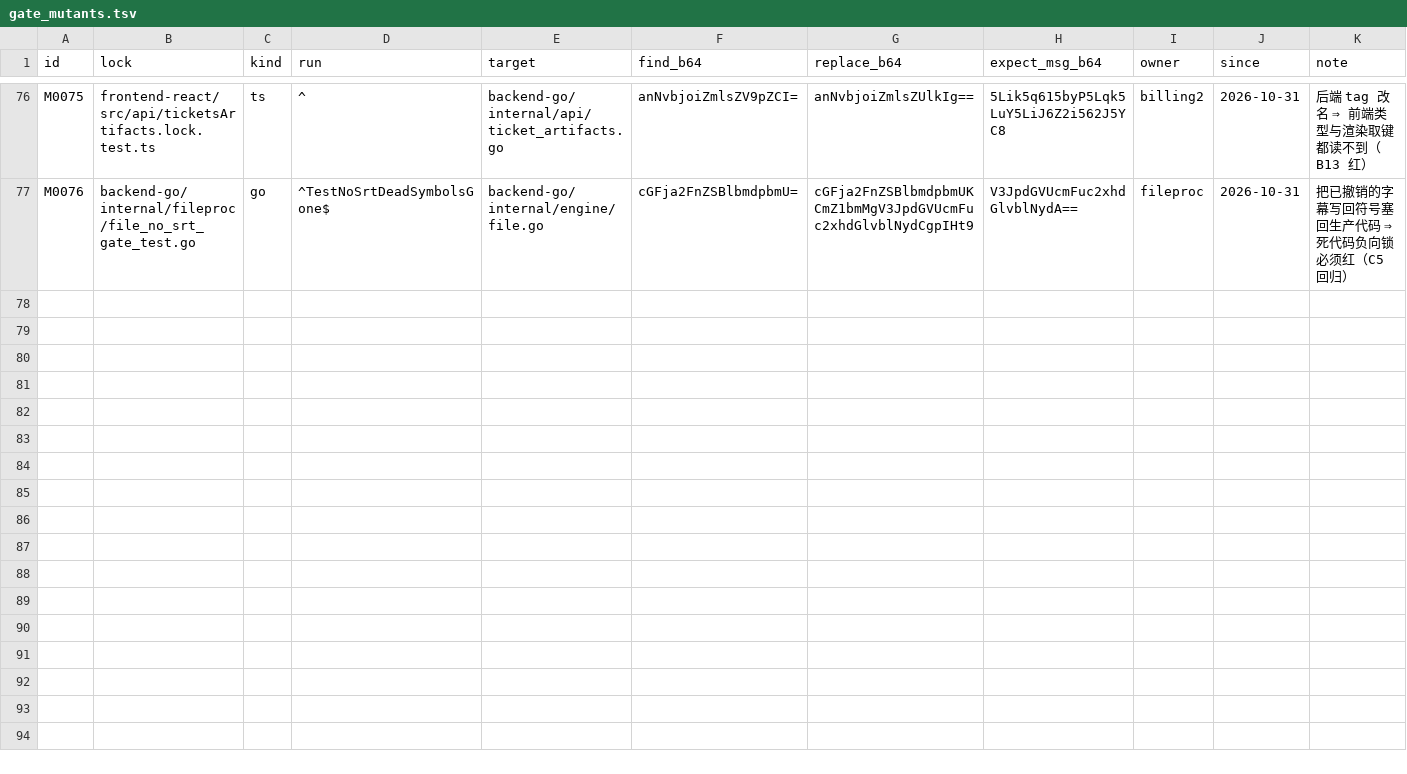
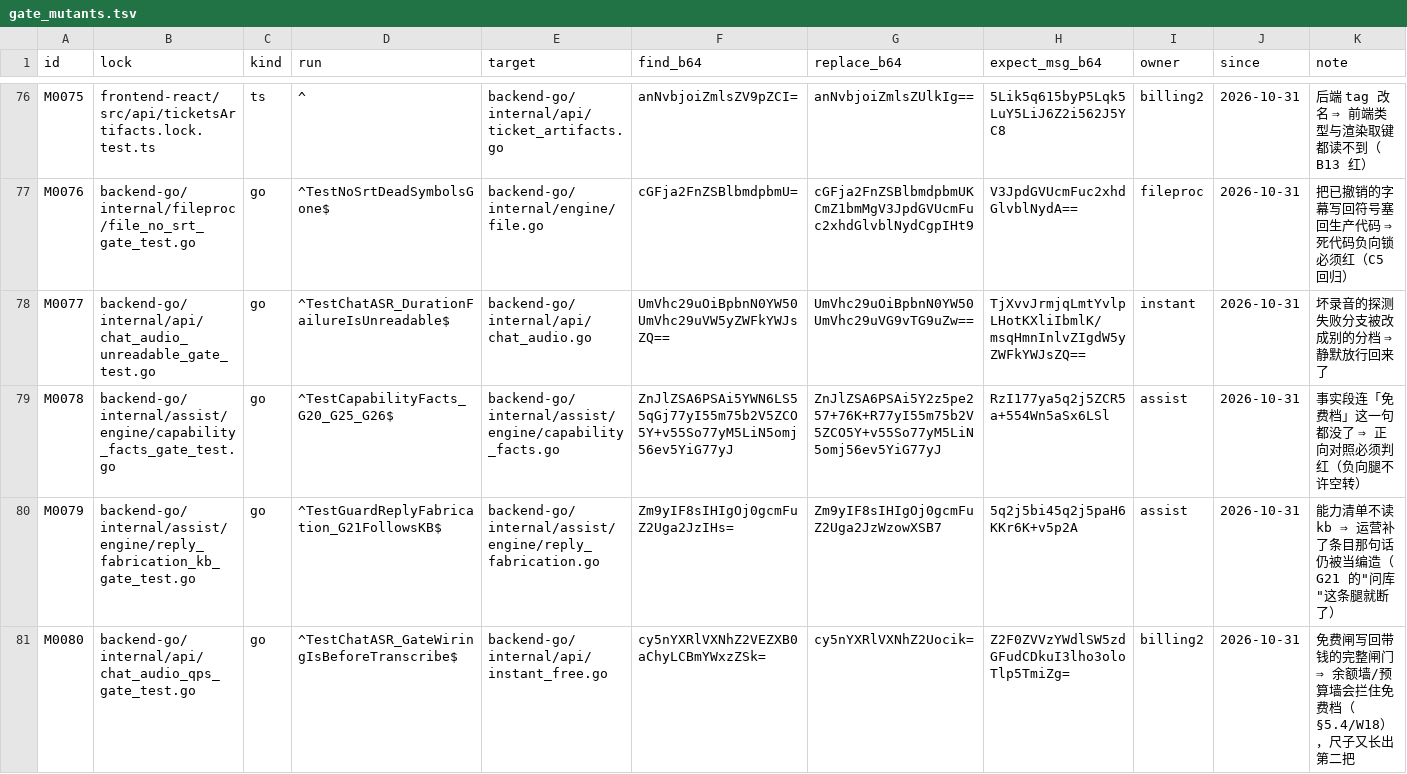
Before and after one commit to francisfernandez66666/rox-translator, a TSV file: scripts/gate_mutants.tsv, drawn as a sheet; only a part is shown, gaps mark what is left out.

Commit message:
chore: 纯代码推送 c18f61a3（由 scripts/push_code_only.sh 生成：零 .md、零 UI 交付包；本地文档提交留在 autosales 与 docs-local 侧）

```diff
--- a/scripts/gate_mutants.tsv
+++ b/scripts/gate_mutants.tsv
@@ -77 +77,5 @@ M0075	frontend-react/src/api/ticketsArtifacts.lock.test.ts	ts	^	backend-go/inter
 M0076	backend-go/internal/fileproc/file_no_srt_gate_test.go	go	^TestNoSrtDeadSymbolsGone$	backend-go/internal/engine/file.go	cGFja2FnZSBlbmdpbmU=	cGFja2FnZSBlbmdpbmUKCmZ1bmMgV3JpdGVUcmFuc2xhdGlvblNydCgpIHt9	V3JpdGVUcmFuc2xhdGlvblNydA==	fileproc	2026-10-31	把已撤销的字幕写回符号塞回生产代码 ⇒ 死代码负向锁必须红（C5 回归）
+M0077	backend-go/internal/api/chat_audio_unreadable_gate_test.go	go	^TestChatASR_DurationFailureIsUnreadable$	backend-go/internal/api/chat_audio.go	UmVhc29uOiBpbnN0YW50UmVhc29uVW5yZWFkYWJsZQ==	UmVhc29uOiBpbnN0YW50UmVhc29uVG9vTG9uZw==	TjXvvJrmjqLmtYvlpLHotKXliIbmlK/msqHmnInlvZIgdW5yZWFkYWJsZQ==	instant	2026-10-31	坏录音的探测失败分支被改成别的分档 ⇒ 静默放行回来了
+M0078	backend-go/internal/assist/engine/capability_facts_gate_test.go	go	^TestCapabilityFacts_G20_G25_G26$	backend-go/internal/assist/engine/capability_facts.go	ZnJlZSA6PSAi5YWN6LS55qGj77yI55m75b2V5ZCO5Y+v55So77yM5LiN5omj56ev5YiG77yJ	ZnJlZSA6PSAi5Y2z5pe257+76K+R77yI55m75b2V5ZCO5Y+v55So77yM5LiN5omj56ev5YiG77yJ	RzI177ya5q2j5ZCR5a+554Wn5aSx6LSl	assist	2026-10-31	事实段连「免费档」这一句都没了 ⇒ 正向对照必须判红（负向腿不许空转）
+M0079	backend-go/internal/assist/engine/reply_fabrication_kb_gate_test.go	go	^TestGuardReplyFabrication_G21FollowsKB$	backend-go/internal/assist/engine/reply_fabrication.go	Zm9yIF8sIHIgOj0gcmFuZ2Uga2JzIHs=	Zm9yIF8sIHIgOj0gcmFuZ2Uga2JzWzowXSB7	5q2j5bi45q2j5paH6KKr6K+v5p2A	assist	2026-10-31	能力清单不读 kb ⇒ 运营补了条目那句话仍被当编造（G21 的"问库"这条腿就断了）
+M0080	backend-go/internal/api/chat_audio_qps_gate_test.go	go	^TestChatASR_GateWiringIsBeforeTranscribe$	backend-go/internal/api/instant_free.go	cy5nYXRlVXNhZ2VEZXB0aChyLCBmYWxzZSk=	cy5nYXRlVXNhZ2Uocik=	Z2F0ZVVzYWdlSW5zdGFudCDkuI3lho3oloTlp5TmiZg=	billing2	2026-10-31	免费闸写回带钱的完整闸门 ⇒ 余额墙/预算墙会拦住免费档（§5.4/W18），尺子又长出第二把
```
Also changed, not shown: 20 other files.
